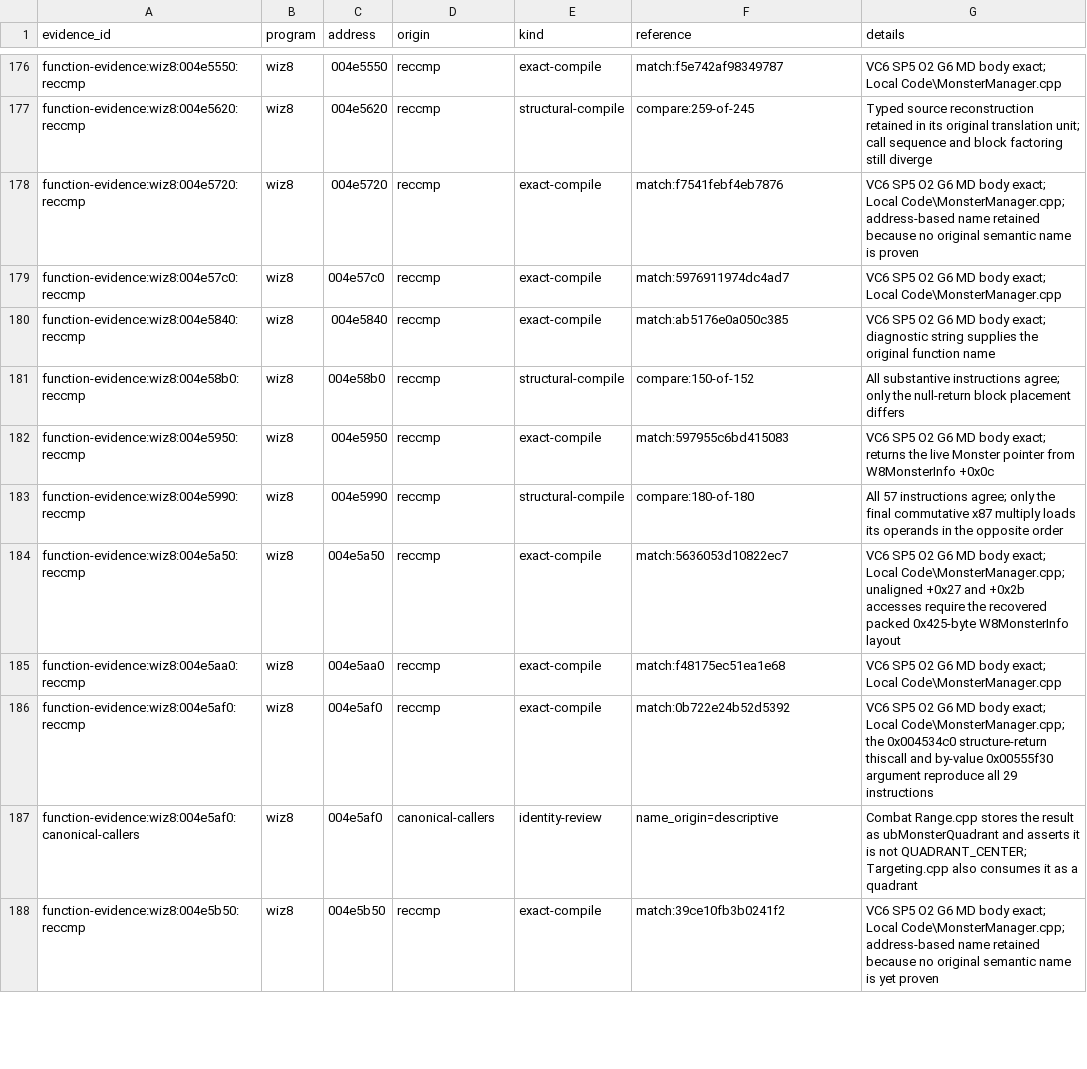
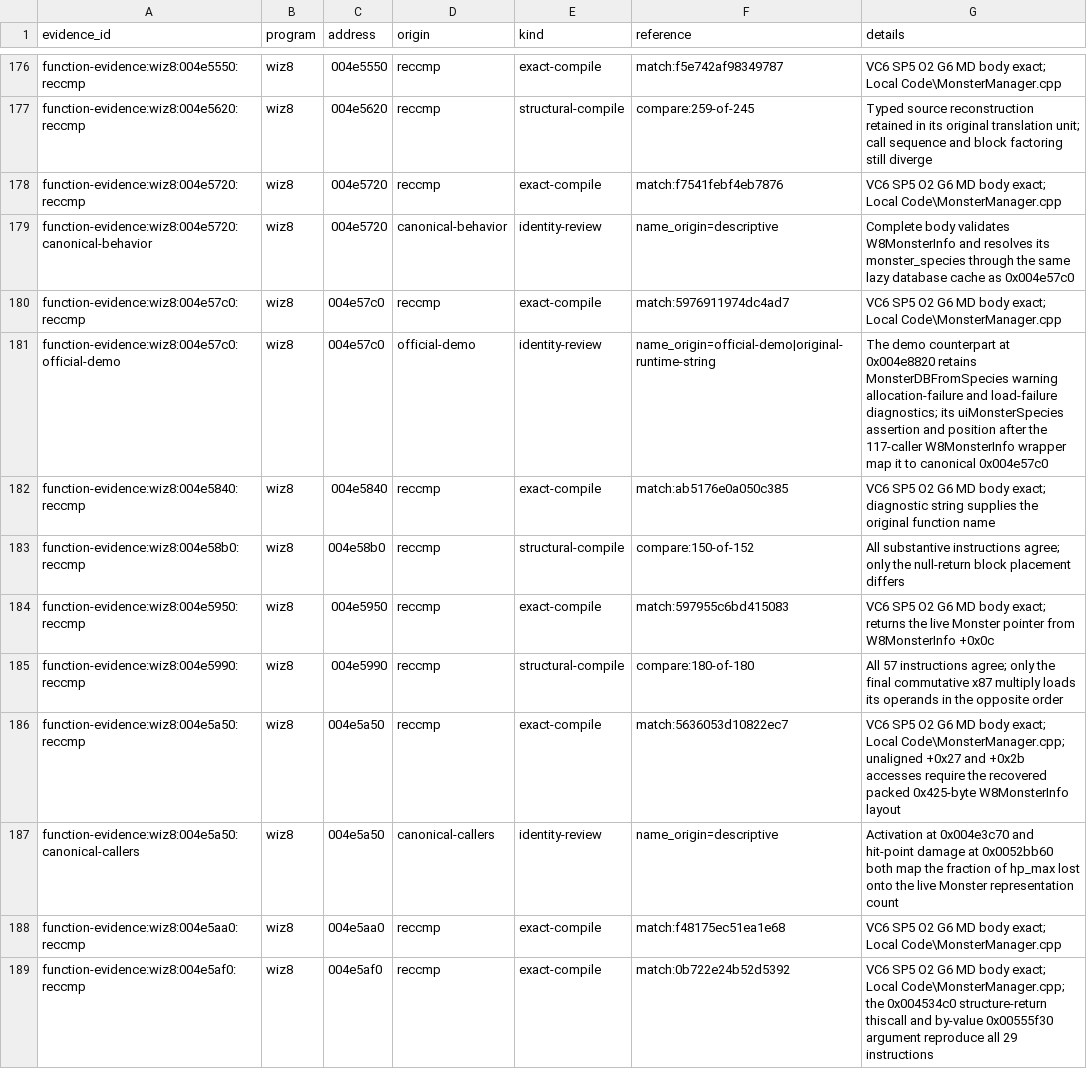
Before and after one commit to agluszak/wizardry-8-decomp, a CSV file: evidence/reviewed/wiz8/function-evidence.csv, drawn as a sheet; only a part is shown, gaps mark what is left out; the shorter side is filled out with more unchanged rows.

Commit message:
wiz8: name MonsterManager database and damage helpers

```diff
--- a/evidence/reviewed/wiz8/function-evidence.csv
+++ b/evidence/reviewed/wiz8/function-evidence.csv
@@ -177,4 +177,6 @@ function-evidence:wiz8:004e5550:reccmp,wiz8,004e5550,reccmp,exact-compile,match:
 function-evidence:wiz8:004e5620:reccmp,wiz8,004e5620,reccmp,structural-compile,compare:259-of-245,Typed source reconstruction retained in its original translation unit; call sequence and block factoring still diverge
-function-evidence:wiz8:004e5720:reccmp,wiz8,004e5720,reccmp,exact-compile,match:f7541febf4eb7876,VC6 SP5 O2 G6 MD body exact; Local Code\MonsterManager.cpp; address-based name retained because no original semantic name is proven
+function-evidence:wiz8:004e5720:reccmp,wiz8,004e5720,reccmp,exact-compile,match:f7541febf4eb7876,VC6 SP5 O2 G6 MD body exact; Local Code\MonsterManager.cpp
+function-evidence:wiz8:004e5720:canonical-behavior,wiz8,004e5720,canonical-behavior,identity-review,name_origin=descriptive,Complete body validates W8MonsterInfo and resolves its monster_species through the same lazy database cache as 0x004e57c0
 function-evidence:wiz8:004e57c0:reccmp,wiz8,004e57c0,reccmp,exact-compile,match:5976911974dc4ad7,VC6 SP5 O2 G6 MD body exact; Local Code\MonsterManager.cpp
+function-evidence:wiz8:004e57c0:official-demo,wiz8,004e57c0,official-demo,identity-review,name_origin=official-demo|original-runtime-string,The demo counterpart at 0x004e8820 retains MonsterDBFromSpecies warning allocation-failure and load-failure diagnostics; its uiMonsterSpecies assertion and position after the 117-caller W8MonsterInfo wrapper map it to canonical 0x004e57c0
 function-evidence:wiz8:004e5840:reccmp,wiz8,004e5840,reccmp,exact-compile,match:ab5176e0a050c385,VC6 SP5 O2 G6 MD body exact; diagnostic string supplies the original function name
@@ -184,2 +186,3 @@ function-evidence:wiz8:004e5990:reccmp,wiz8,004e5990,reccmp,structural-compile,c
 function-evidence:wiz8:004e5a50:reccmp,wiz8,004e5a50,reccmp,exact-compile,match:5636053d10822ec7,VC6 SP5 O2 G6 MD body exact; Local Code\MonsterManager.cpp; unaligned +0x27 and +0x2b accesses require the recovered packed 0x425-byte W8MonsterInfo layout
+function-evidence:wiz8:004e5a50:canonical-callers,wiz8,004e5a50,canonical-callers,identity-review,name_origin=descriptive,Activation at 0x004e3c70 and hit-point damage at 0x0052bb60 both map the fraction of hp_max lost onto the live Monster representation count
 function-evidence:wiz8:004e5aa0:reccmp,wiz8,004e5aa0,reccmp,exact-compile,match:f48175ec51ea1e68,VC6 SP5 O2 G6 MD body exact; Local Code\MonsterManager.cpp
```
Also changed, not shown: config/reccmp/wiz8-gameplay-boundaries.csv, evidence/reviewed/wiz8/allocator-layers.csv, 12 other files.
